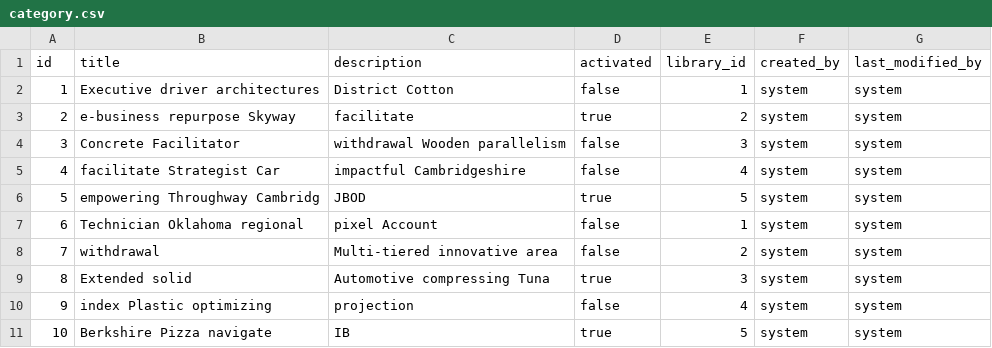
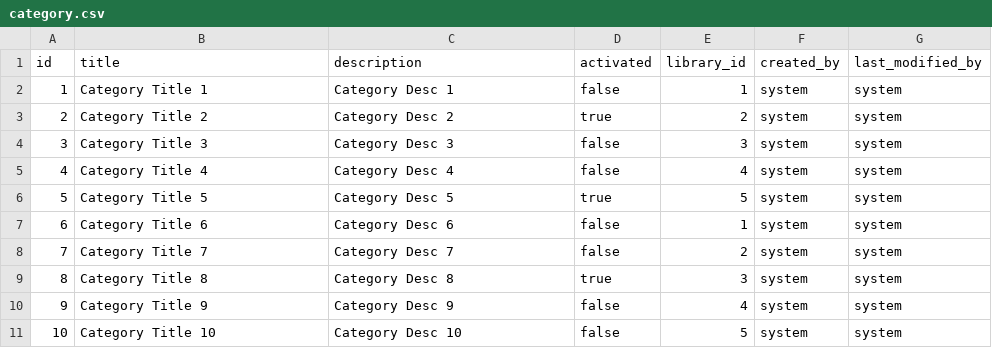
Before and after one commit to hsquare-analytics/cancer-library, a CSV file: src/main/resources/config/liquibase/fake-data/category.csv, drawn as a sheet.

```diff
--- a/src/main/resources/config/liquibase/fake-data/category.csv
+++ b/src/main/resources/config/liquibase/fake-data/category.csv
@@ -1,11 +1,11 @@
 "id";"title";"description";"activated";"library_id";"created_by";"last_modified_by"
-"1";"Executive driver architectures";"District Cotton";"false";"1";"system";"system"
-"2";"e-business repurpose Skyway";"facilitate";"true";"2";"system";"system"
-"3";"Concrete Facilitator";"withdrawal Wooden parallelism";"false";"3";"system";"system"
-"4";"facilitate Strategist Car";"impactful Cambridgeshire";"false";"4";"system";"system"
-"5";"empowering Throughway Cambridg";"JBOD";"true";"5";"system";"system"
-"6";"Technician Oklahoma regional";"pixel Account";"false";"1";"system";"system"
-"7";"withdrawal";"Multi-tiered innovative area";"false";"2";"system";"system"
-"8";"Extended solid";"Automotive compressing Tuna";"true";"3";"system";"system"
-"9";"index Plastic optimizing";"projection";"false";"4";"system";"system"
-"10";"Berkshire Pizza navigate";"IB";"true";"5";"system";"system"
+"1";"Category Title 1";"Category Desc 1";"false";"1";"system";"system"
+"2";"Category Title 2";"Category Desc 2";"true";"2";"system";"system"
+"3";"Category Title 3";"Category Desc 3";"false";"3";"system";"system"
+"4";"Category Title 4";"Category Desc 4";"false";"4";"system";"system"
+"5";"Category Title 5";"Category Desc 5";"true";"5";"system";"system"
+"6";"Category Title 6";"Category Desc 6";"false";"1";"system";"system"
+"7";"Category Title 7";"Category Desc 7";"false";"2";"system";"system"
+"8";"Category Title 8";"Category Desc 8";"true";"3";"system";"system"
+"9";"Category Title 9";"Category Desc 9";"false";"4";"system";"system"
+"10";"Category Title 10";"Category Desc 10";"false";"5";"system";"system"
```
Also changed, not shown: src/main/resources/config/liquibase/fake-data/item.csv, src/main/resources/config/liquibase/fake-data/library.csv.
